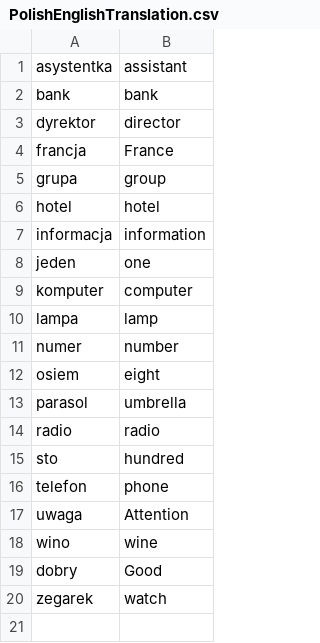
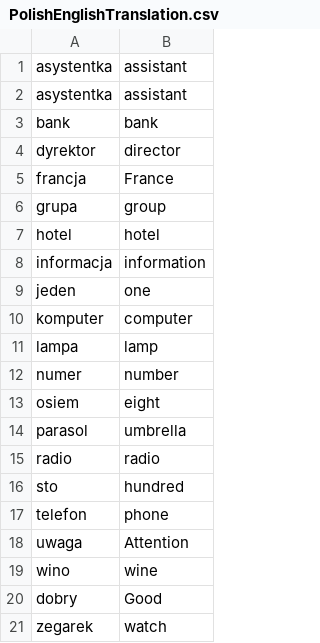
Before and after one commit to Tamertotos/PPY, a CSV file: FlashcardApp/PolishEnglishTranslation.csv, drawn as a sheet.

```diff
--- a/FlashcardApp/PolishEnglishTranslation.csv
+++ b/FlashcardApp/PolishEnglishTranslation.csv
@@ -1,2 +1,3 @@
 asystentka,assistant
+asystentka,assistant
 bank,bank
```
Also changed, not shown: 3 other files.
